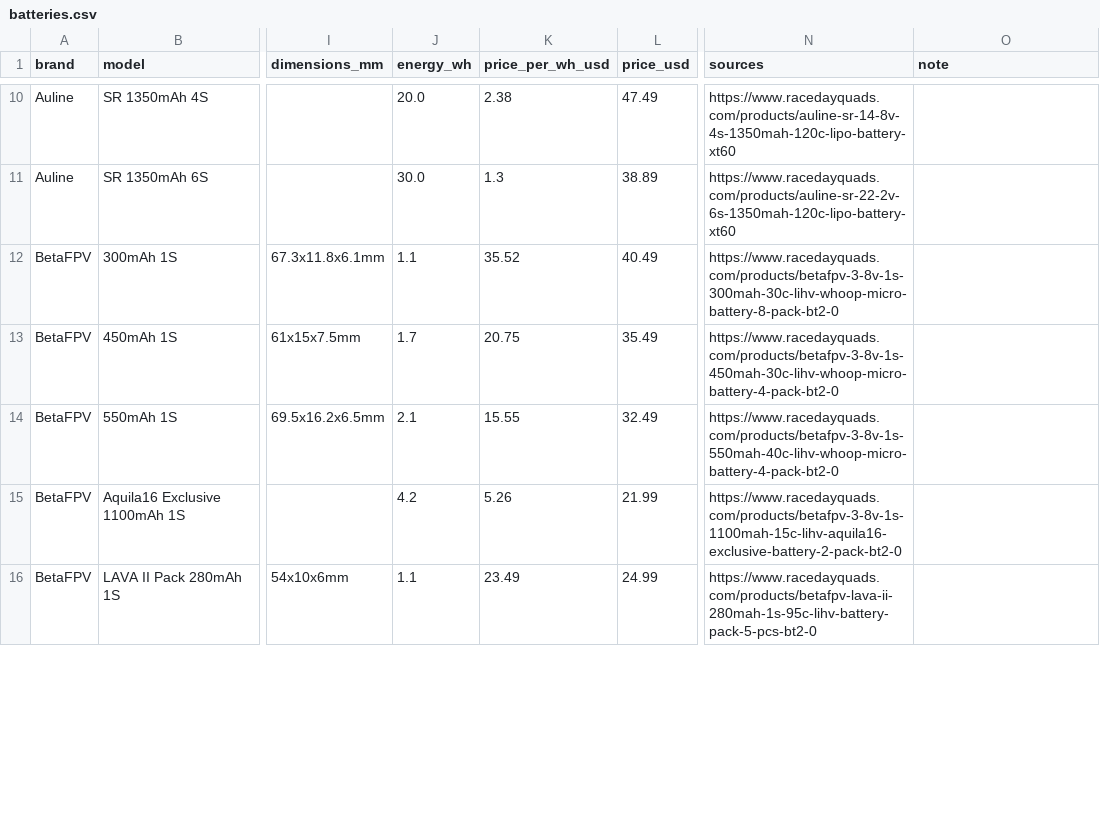
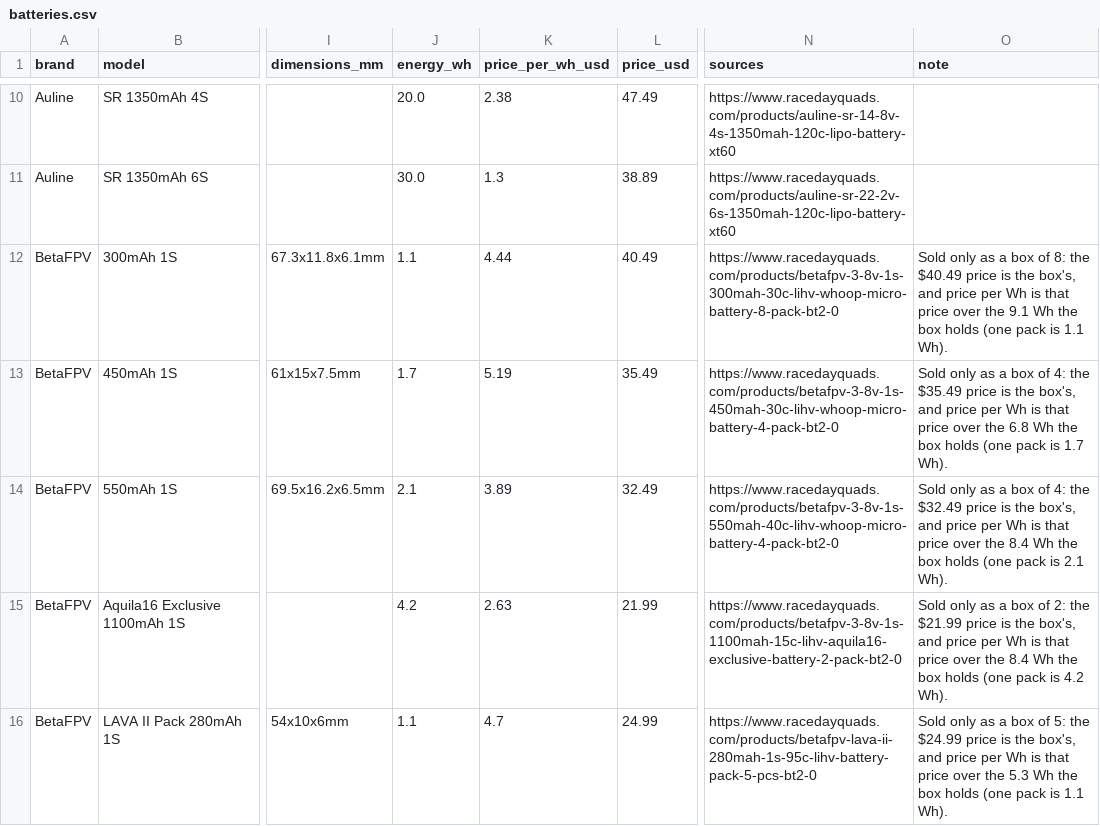
Before and after one commit to fpvdb/fpv-db-data, a CSV file: batteries.csv, drawn as a sheet; only a part is shown, gaps mark what is left out; the diff covers the shown part only; the diff names each change by its address in the sheet, - before the commit and + after, or states it on an @@ line.

```diff
--- a/batteries.csv
+++ b/batteries.csv
-K12 (price_per_wh_usd): 35.52
+K12 (price_per_wh_usd): 4.44
-O12 (note): (empty)
+O12 (note): Sold only as a box of 8: the $40.49 price is the box's, and price per Wh is that price over the 9.1 Wh the box holds (one pack is 1.1 Wh).
-K13 (price_per_wh_usd): 20.75
+K13 (price_per_wh_usd): 5.19
-O13 (note): (empty)
+O13 (note): Sold only as a box of 4: the $35.49 price is the box's, and price per Wh is that price over the 6.8 Wh the box holds (one pack is 1.7 Wh).
-K14 (price_per_wh_usd): 15.55
+K14 (price_per_wh_usd): 3.89
-O14 (note): (empty)
+O14 (note): Sold only as a box of 4: the $32.49 price is the box's, and price per Wh is that price over the 8.4 Wh the box holds (one pack is 2.1 Wh).
-K15 (price_per_wh_usd): 5.26
+K15 (price_per_wh_usd): 2.63
-O15 (note): (empty)
+O15 (note): Sold only as a box of 2: the $21.99 price is the box's, and price per Wh is that price over the 8.4 Wh the box holds (one pack is 4.2 Wh).
-K16 (price_per_wh_usd): 23.49
+K16 (price_per_wh_usd): 4.7
-O16 (note): (empty)
+O16 (note): Sold only as a box of 5: the $24.99 price is the box's, and price per Wh is that price over the 5.3 Wh the box holds (one pack is 1.1 Wh).
```
Also changed, not shown: 46 edited cells elsewhere in this file, 1 other file.
